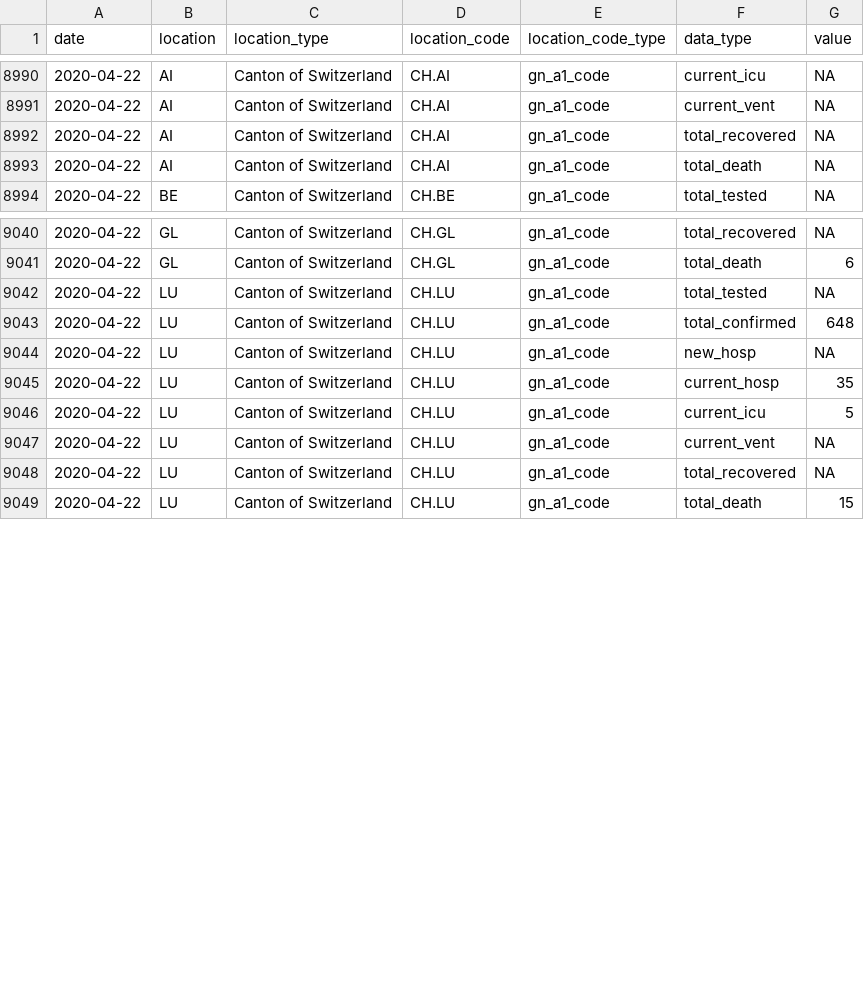
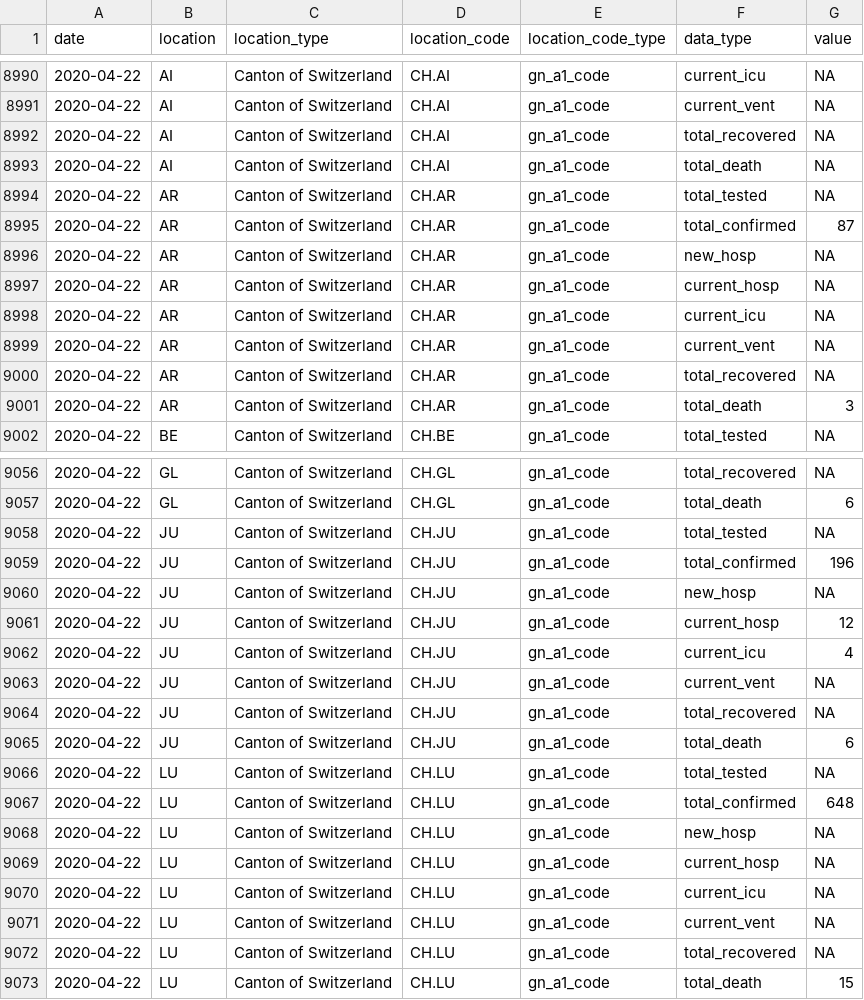
Before and after one commit to Covid19R/covid19swiss, a CSV file: csv/covid19swiss.csv, drawn as a sheet; only a part is shown, gaps mark what is left out; the diff covers the shown part only.

Commit message:
Update italy total data

```diff
--- a/csv/covid19swiss.csv
+++ b/csv/covid19swiss.csv
@@ -8993,2 +8993,10 @@
 2020-04-22,"AI","Canton of Switzerland","CH.AI","gn_a1_code","total_death",NA
+2020-04-22,"AR","Canton of Switzerland","CH.AR","gn_a1_code","total_tested",NA
+2020-04-22,"AR","Canton of Switzerland","CH.AR","gn_a1_code","total_confirmed",87
+2020-04-22,"AR","Canton of Switzerland","CH.AR","gn_a1_code","new_hosp",NA
+2020-04-22,"AR","Canton of Switzerland","CH.AR","gn_a1_code","current_hosp",NA
+2020-04-22,"AR","Canton of Switzerland","CH.AR","gn_a1_code","current_icu",NA
+2020-04-22,"AR","Canton of Switzerland","CH.AR","gn_a1_code","current_vent",NA
+2020-04-22,"AR","Canton of Switzerland","CH.AR","gn_a1_code","total_recovered",NA
+2020-04-22,"AR","Canton of Switzerland","CH.AR","gn_a1_code","total_death",3
 2020-04-22,"BE","Canton of Switzerland","CH.BE","gn_a1_code","total_tested",NA
@@ -9041,2 +9057,10 @@
 2020-04-22,"GL","Canton of Switzerland","CH.GL","gn_a1_code","total_death",6
+2020-04-22,"JU","Canton of Switzerland","CH.JU","gn_a1_code","total_tested",NA
+2020-04-22,"JU","Canton of Switzerland","CH.JU","gn_a1_code","total_confirmed",196
+2020-04-22,"JU","Canton of Switzerland","CH.JU","gn_a1_code","new_hosp",NA
+2020-04-22,"JU","Canton of Switzerland","CH.JU","gn_a1_code","current_hosp",12
+2020-04-22,"JU","Canton of Switzerland","CH.JU","gn_a1_code","current_icu",4
+2020-04-22,"JU","Canton of Switzerland","CH.JU","gn_a1_code","current_vent",NA
+2020-04-22,"JU","Canton of Switzerland","CH.JU","gn_a1_code","total_recovered",NA
+2020-04-22,"JU","Canton of Switzerland","CH.JU","gn_a1_code","total_death",6
 2020-04-22,"LU","Canton of Switzerland","CH.LU","gn_a1_code","total_tested",NA
@@ -9044,4 +9068,4 @@
 2020-04-22,"LU","Canton of Switzerland","CH.LU","gn_a1_code","new_hosp",NA
-2020-04-22,"LU","Canton of Switzerland","CH.LU","gn_a1_code","current_hosp",35
-2020-04-22,"LU","Canton of Switzerland","CH.LU","gn_a1_code","current_icu",5
+2020-04-22,"LU","Canton of Switzerland","CH.LU","gn_a1_code","current_hosp",NA
+2020-04-22,"LU","Canton of Switzerland","CH.LU","gn_a1_code","current_icu",NA
 2020-04-22,"LU","Canton of Switzerland","CH.LU","gn_a1_code","current_vent",NA
```
Also changed, not shown: 8 added rows and 25 edited cells elsewhere in this file, 1 other file.
